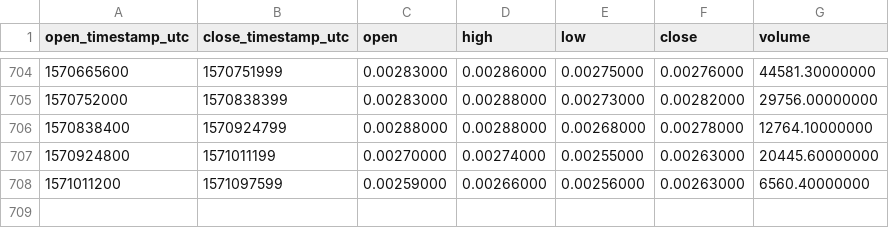
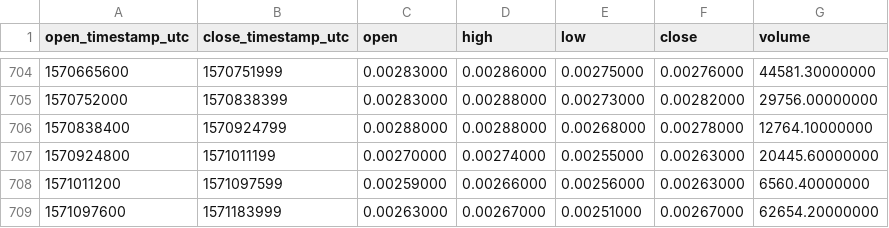
Before and after one commit to cryptobigbro/binance-POWRBNB, a CSV file: binance-POWRBNB-1d.csv, drawn as a sheet; only a part is shown, gaps mark what is left out; the diff names each change by its address in the sheet, - before the commit and + after, or states it on an @@ line.

Commit message:
Update OHLCV data.

```diff
--- a/binance-POWRBNB-1d.csv
+++ b/binance-POWRBNB-1d.csv
+row 709: 1571097600 | 1571183999 | 0.00263000 | 0.00267000 | 0.00251000 | 0.00267000 | 62654.20000000
```
Also changed, not shown: 1 other file.
